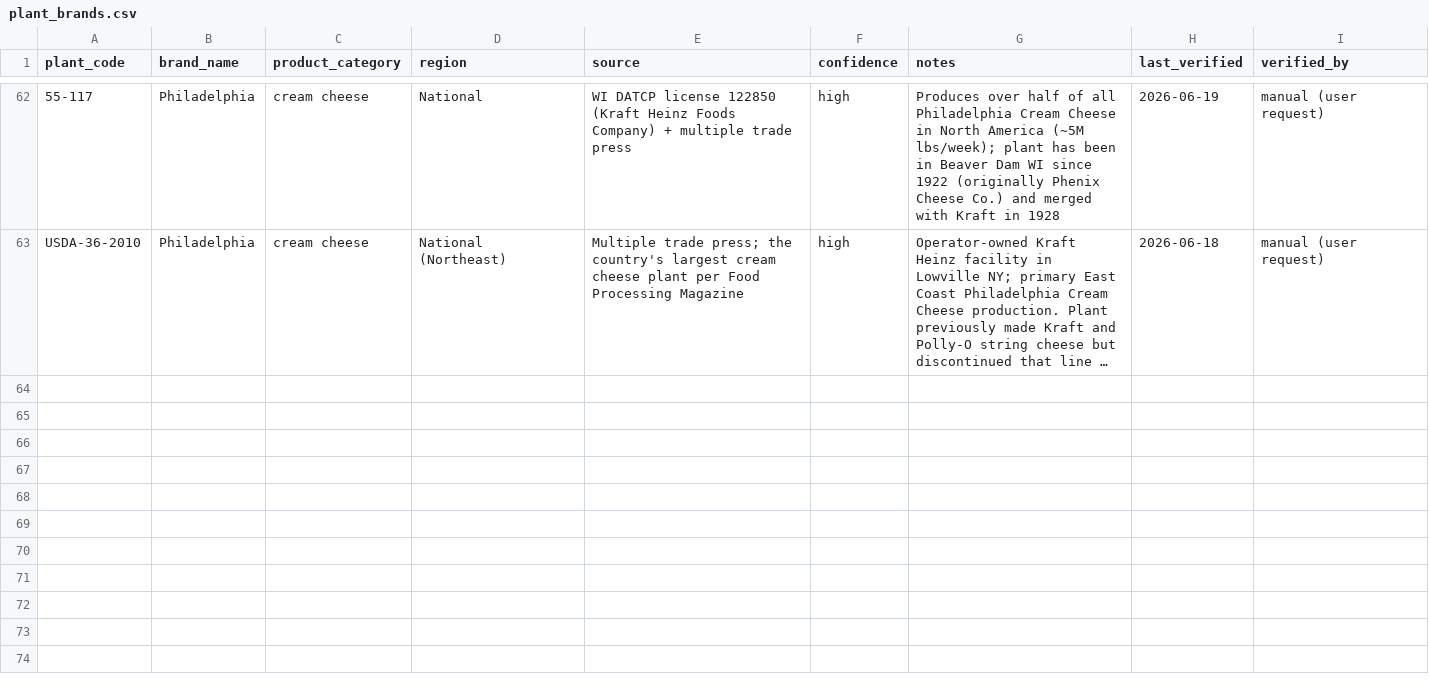
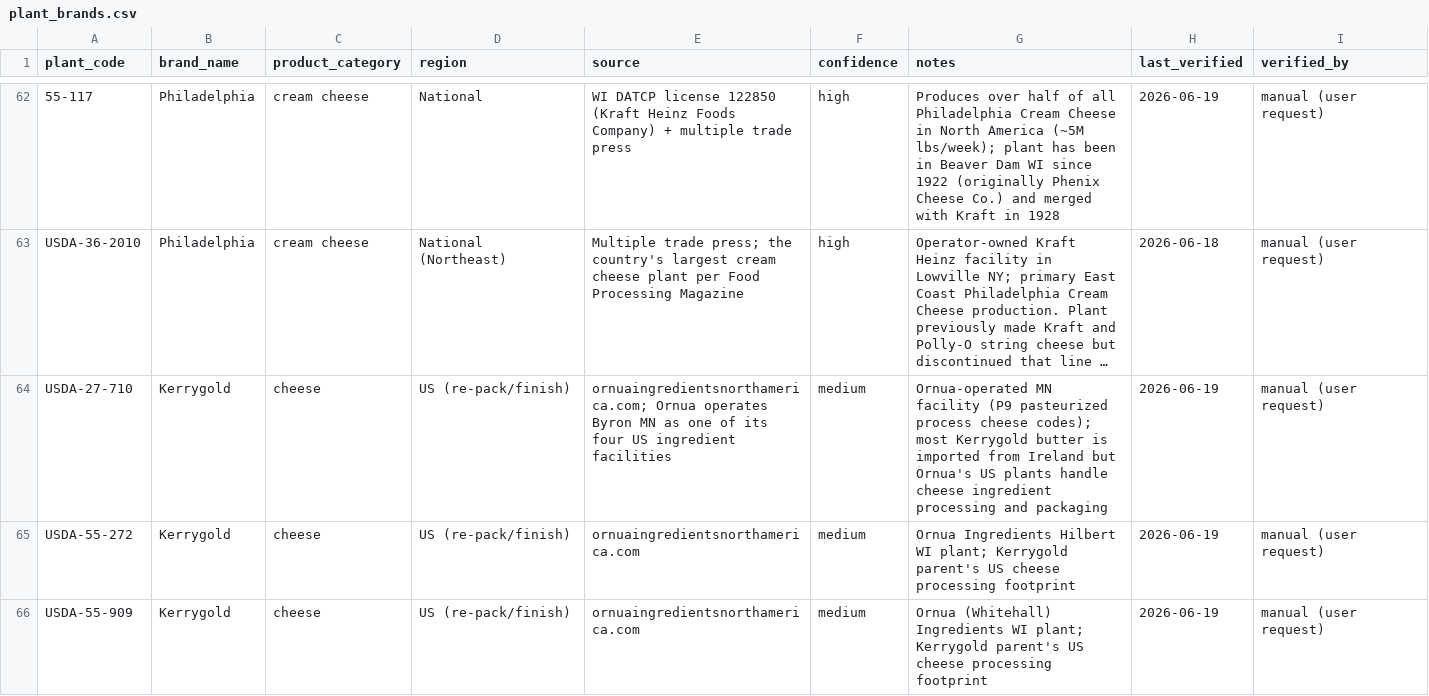
Before and after one commit to dustinb46/dustinb46, a CSV file: data/seeds/plant_brands.csv, drawn as a sheet; only a part is shown, gaps mark what is left out; long unchanged cells end in …; the diff names each change by its address in the sheet, - before the commit and + after, or states it on an @@ line.

```diff
--- a/data/seeds/plant_brands.csv
+++ b/data/seeds/plant_brands.csv
+row 64: USDA-27-710 | Kerrygold | cheese | US (re-pack/finish) | ornuaingredientsnorthamerica.com; Ornua operates Byron MN as one of its four US ingredient facilities | medium | Ornua-operated MN facility (P9 pasteurized process cheese codes); most Kerrygold butter is imported from Ireland but Ornua's US plants handle cheese ingredient processing and packaging | 2026-06-19 | manual (user request)
+row 65: USDA-55-272 | Kerrygold | cheese | US (re-pack/finish) | ornuaingredientsnorthamerica.com | medium | Ornua Ingredients Hilbert WI plant; Kerrygold parent's US cheese processing footprint | 2026-06-19 | manual (user request)
+row 66: USDA-55-909 | Kerrygold | cheese | US (re-pack/finish) | ornuaingredientsnorthamerica.com | medium | Ornua (Whitehall) Ingredients WI plant; Kerrygold parent's US cheese processing footprint | 2026-06-19 | manual (user request)
```
Also changed, not shown: data/seeds/brands.csv.
